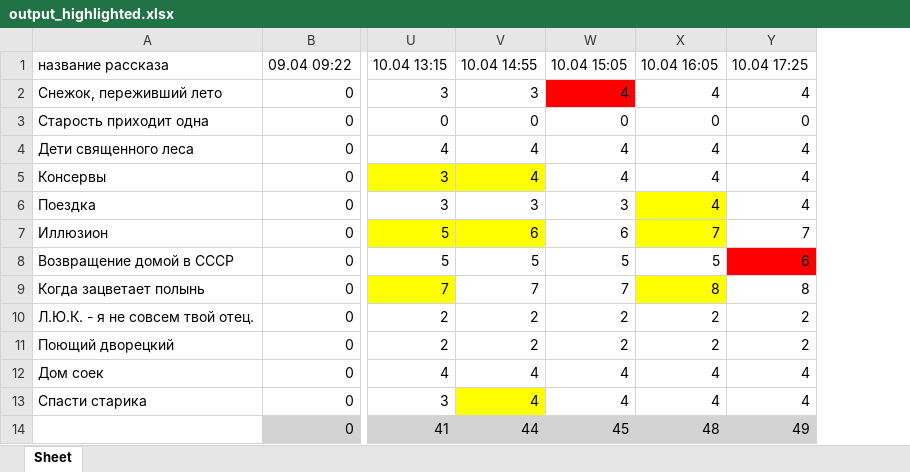
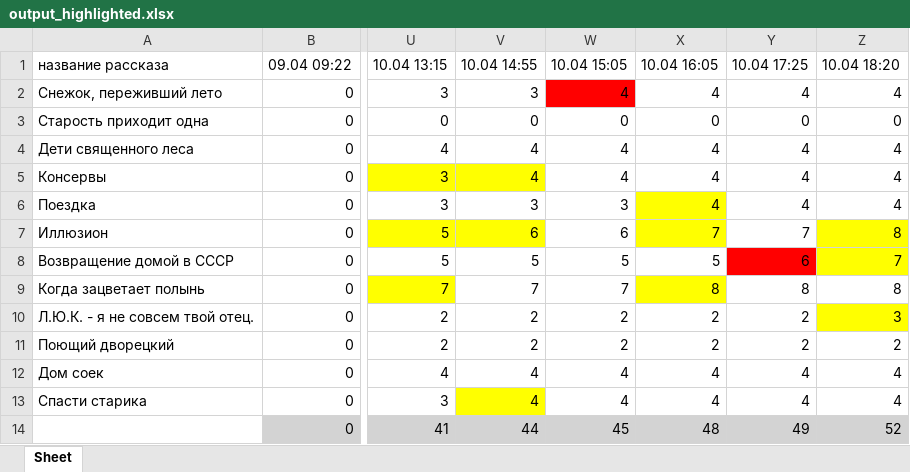
Before and after one commit to wildhealer/testlab, an Excel workbook: output_highlighted.xlsx, sheet Sheet, drawn as a sheet; only a part is shown, gaps mark what is left out; values as stored, in another font and other column widths than the file's, no borders; the diff names each change by its address in the sheet, - before the commit and + after, or states it on an @@ line.

```diff
--- a/output_highlighted.xlsx (sheet Sheet)
+++ b/output_highlighted.xlsx (sheet Sheet)
+column Z (10.04 18:20), rows 2-14: 4 | 0 | 4 | 4 | 4 | 8 | 7 | 8 | 3 | 2 | 4 | 4 | 52
```
Also changed, not shown: 1 other file.
